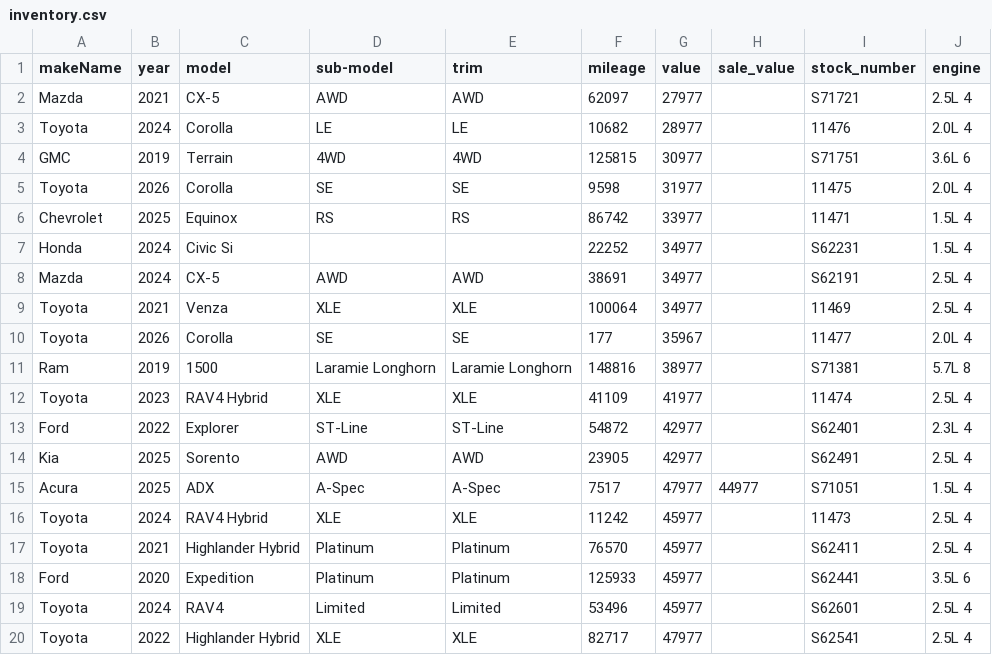
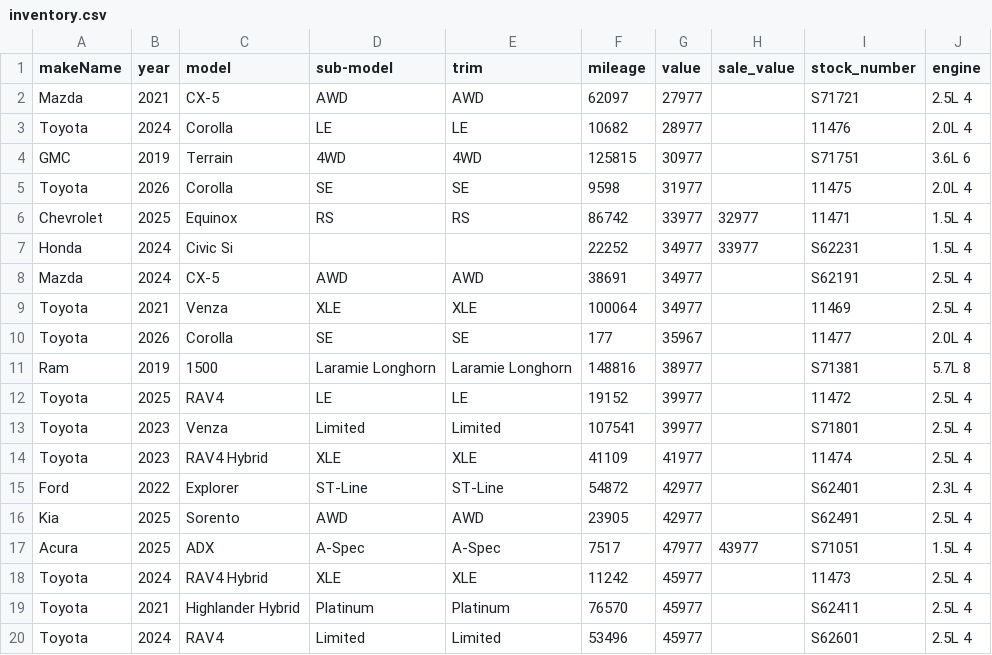
Before and after one commit to monilp28/RDTPDF, a CSV file: public/data/inventory.csv, drawn as a sheet; only a part is shown; the shorter side is filled out with more unchanged rows; the diff covers the shown part only.

```diff
--- a/public/data/inventory.csv
+++ b/public/data/inventory.csv
@@ -5,4 +5,4 @@ GMC,2019,Terrain,4WD,4WD,125815,30977,,S71751,3.6L 6
 Toyota,2026,Corolla,SE,SE,9598,31977,,11475,2.0L 4
-Chevrolet,2025,Equinox,RS,RS,86742,33977,,11471,1.5L 4
-Honda,2024,Civic Si,,,22252,34977,,S62231,1.5L 4
+Chevrolet,2025,Equinox,RS,RS,86742,33977,32977,11471,1.5L 4
+Honda,2024,Civic Si,,,22252,34977,33977,S62231,1.5L 4
 Mazda,2024,CX-5,AWD,AWD,38691,34977,,S62191,2.5L 4
@@ -11,2 +11,4 @@ Toyota,2026,Corolla,SE,SE,177,35967,,11477,2.0L 4
 Ram,2019,1500,Laramie Longhorn,Laramie Longhorn,148816,38977,,S71381,5.7L 8
+Toyota,2025,RAV4,LE,LE,19152,39977,,11472,2.5L 4
+Toyota,2023,Venza,Limited,Limited,107541,39977,,S71801,2.5L 4
 Toyota,2023,RAV4 Hybrid,XLE,XLE,41109,41977,,11474,2.5L 4
@@ -14,6 +16,5 @@ Ford,2022,Explorer,ST-Line,ST-Line,54872,42977,,S62401,2.3L 4
 Kia,2025,Sorento,AWD,AWD,23905,42977,,S62491,2.5L 4
-Acura,2025,ADX,A-Spec,A-Spec,7517,47977,44977,S71051,1.5L 4
+Acura,2025,ADX,A-Spec,A-Spec,7517,47977,43977,S71051,1.5L 4
 Toyota,2024,RAV4 Hybrid,XLE,XLE,11242,45977,,11473,2.5L 4
 Toyota,2021,Highlander Hybrid,Platinum,Platinum,76570,45977,,S62411,2.5L 4
-Ford,2020,Expedition,Platinum,Platinum,125933,45977,,S62441,3.5L 6
 Toyota,2024,RAV4,Limited,Limited,53496,45977,,S62601,2.5L 4
```
Also changed, not shown: 6 added rows, 4 removed rows and 16 edited cells elsewhere in this file.
